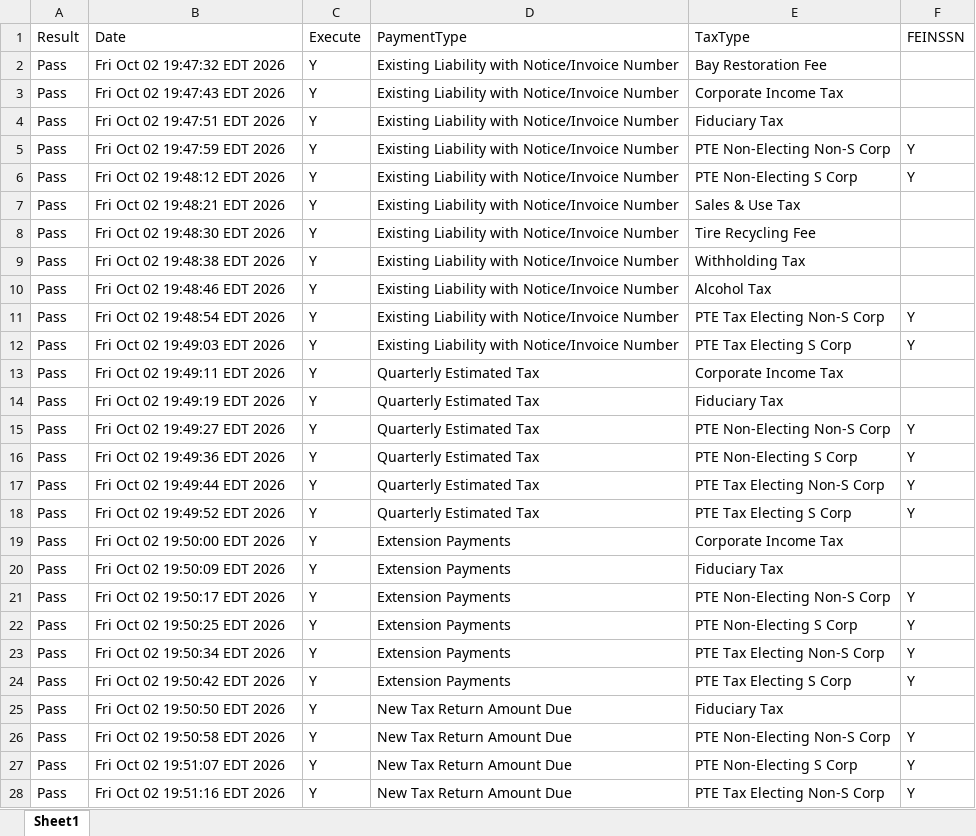
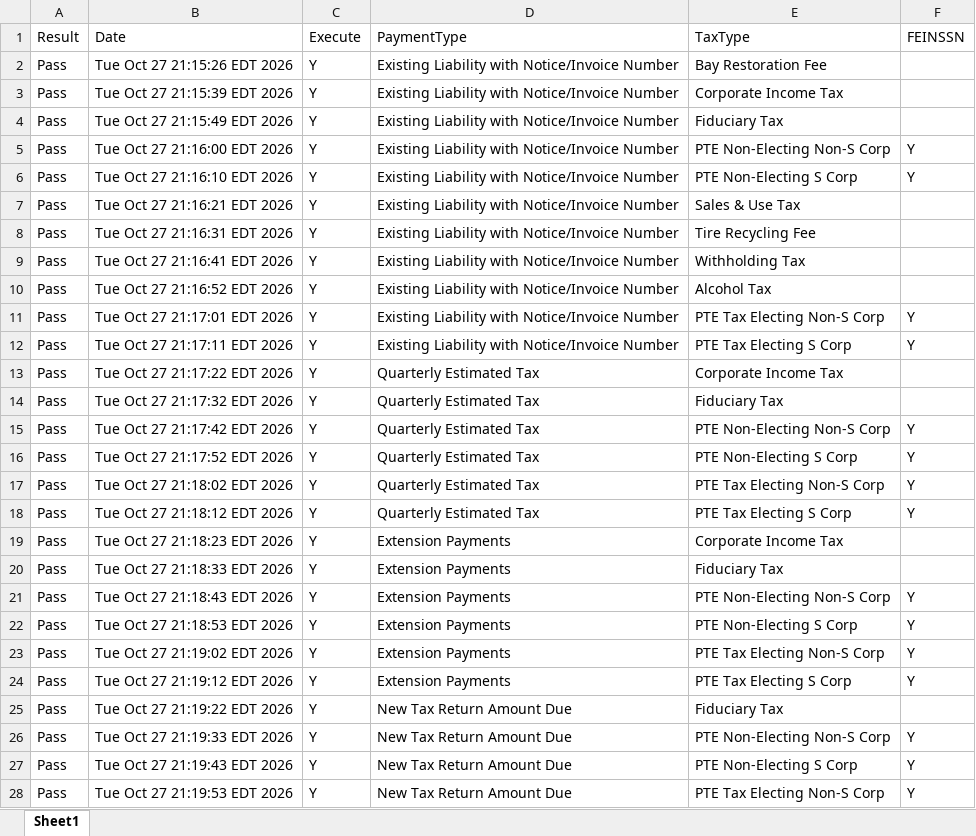
Before and after one commit to dcusend/VPS-Katalon, an Excel workbook: KatalonData/RADTestData/FEINandFEINSSNZeroError.xlsx, sheet Sheet1, drawn as a sheet; only a part is shown; values as stored, in another font and other column widths than the file's, no borders; the diff covers the shown part only; the diff names each change by its address in the sheet, - before the commit and + after, or states it on an @@ line.

```diff
--- a/KatalonData/RADTestData/FEINandFEINSSNZeroError.xlsx (sheet Sheet1)
+++ b/KatalonData/RADTestData/FEINandFEINSSNZeroError.xlsx (sheet Sheet1)
-B2 (Date): Fri Oct 02 19:47:32 EDT 2026
+B2 (Date): Tue Oct 27 21:15:26 EDT 2026
-B3 (Date): Fri Oct 02 19:47:43 EDT 2026
+B3 (Date): Tue Oct 27 21:15:39 EDT 2026
-B4 (Date): Fri Oct 02 19:47:51 EDT 2026
+B4 (Date): Tue Oct 27 21:15:49 EDT 2026
-B5 (Date): Fri Oct 02 19:47:59 EDT 2026
+B5 (Date): Tue Oct 27 21:16:00 EDT 2026
-B6 (Date): Fri Oct 02 19:48:12 EDT 2026
+B6 (Date): Tue Oct 27 21:16:10 EDT 2026
-B7 (Date): Fri Oct 02 19:48:21 EDT 2026
+B7 (Date): Tue Oct 27 21:16:21 EDT 2026
-B8 (Date): Fri Oct 02 19:48:30 EDT 2026
+B8 (Date): Tue Oct 27 21:16:31 EDT 2026
-B9 (Date): Fri Oct 02 19:48:38 EDT 2026
+B9 (Date): Tue Oct 27 21:16:41 EDT 2026
-B10 (Date): Fri Oct 02 19:48:46 EDT 2026
+B10 (Date): Tue Oct 27 21:16:52 EDT 2026
-B11 (Date): Fri Oct 02 19:48:54 EDT 2026
+B11 (Date): Tue Oct 27 21:17:01 EDT 2026
-B12 (Date): Fri Oct 02 19:49:03 EDT 2026
+B12 (Date): Tue Oct 27 21:17:11 EDT 2026
-B13 (Date): Fri Oct 02 19:49:11 EDT 2026
+B13 (Date): Tue Oct 27 21:17:22 EDT 2026
-B14 (Date): Fri Oct 02 19:49:19 EDT 2026
+B14 (Date): Tue Oct 27 21:17:32 EDT 2026
-B15 (Date): Fri Oct 02 19:49:27 EDT 2026
+B15 (Date): Tue Oct 27 21:17:42 EDT 2026
-B16 (Date): Fri Oct 02 19:49:36 EDT 2026
+B16 (Date): Tue Oct 27 21:17:52 EDT 2026
-B17 (Date): Fri Oct 02 19:49:44 EDT 2026
+B17 (Date): Tue Oct 27 21:18:02 EDT 2026
-B18 (Date): Fri Oct 02 19:49:52 EDT 2026
+B18 (Date): Tue Oct 27 21:18:12 EDT 2026
-B19 (Date): Fri Oct 02 19:50:00 EDT 2026
+B19 (Date): Tue Oct 27 21:18:23 EDT 2026
-B20 (Date): Fri Oct 02 19:50:09 EDT 2026
+B20 (Date): Tue Oct 27 21:18:33 EDT 2026
-B21 (Date): Fri Oct 02 19:50:17 EDT 2026
+B21 (Date): Tue Oct 27 21:18:43 EDT 2026
-B22 (Date): Fri Oct 02 19:50:25 EDT 2026
+B22 (Date): Tue Oct 27 21:18:53 EDT 2026
-B23 (Date): Fri Oct 02 19:50:34 EDT 2026
+B23 (Date): Tue Oct 27 21:19:02 EDT 2026
-B24 (Date): Fri Oct 02 19:50:42 EDT 2026
+B24 (Date): Tue Oct 27 21:19:12 EDT 2026
-B25 (Date): Fri Oct 02 19:50:50 EDT 2026
+B25 (Date): Tue Oct 27 21:19:22 EDT 2026
-B26 (Date): Fri Oct 02 19:50:58 EDT 2026
+B26 (Date): Tue Oct 27 21:19:33 EDT 2026
-B27 (Date): Fri Oct 02 19:51:07 EDT 2026
+B27 (Date): Tue Oct 27 21:19:43 EDT 2026
-B28 (Date): Fri Oct 02 19:51:16 EDT 2026
+B28 (Date): Tue Oct 27 21:19:53 EDT 2026
```
Also changed, not shown: 24 edited cells elsewhere in this sheet, KatalonData/RADTestData/ContinueButton.xlsx, KatalonData/RADTestData/JointFilerSSNZeroError.xlsx, 27 other files.
